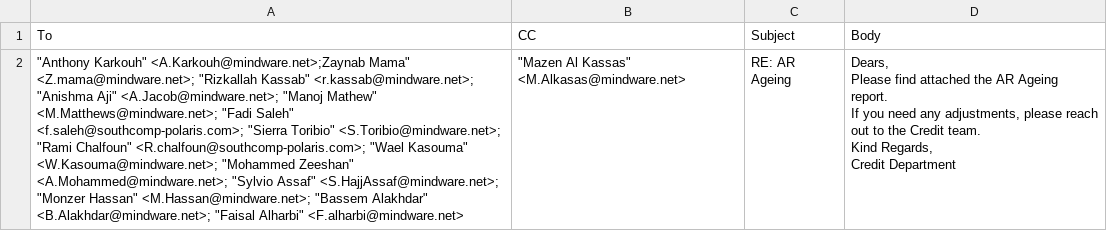
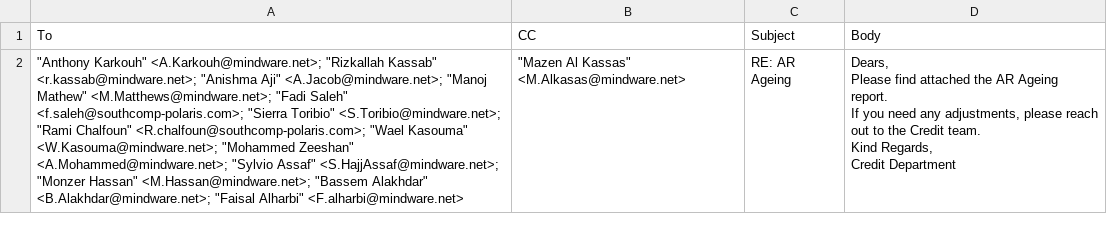
Before and after one commit to Zaynabmama/ar, a CSV file: ar_report/data/recipients.csv, drawn as a sheet; the diff names each change by its address in the sheet, - before the commit and + after, or states it on an @@ line.

Commit message:
Fix email recipient list formatting in CSV

```diff
--- a/ar_report/data/recipients.csv
+++ b/ar_report/data/recipients.csv
-A2 (To): "Anthony Karkouh" <A.Karkouh@mindware.net>;Zaynab Mama" <Z.mama@mindware.net>; "Rizkallah Kassab"…
+A2 (To): "Anthony Karkouh" <A.Karkouh@mindware.net>; "Rizkallah Kassab"…
```
